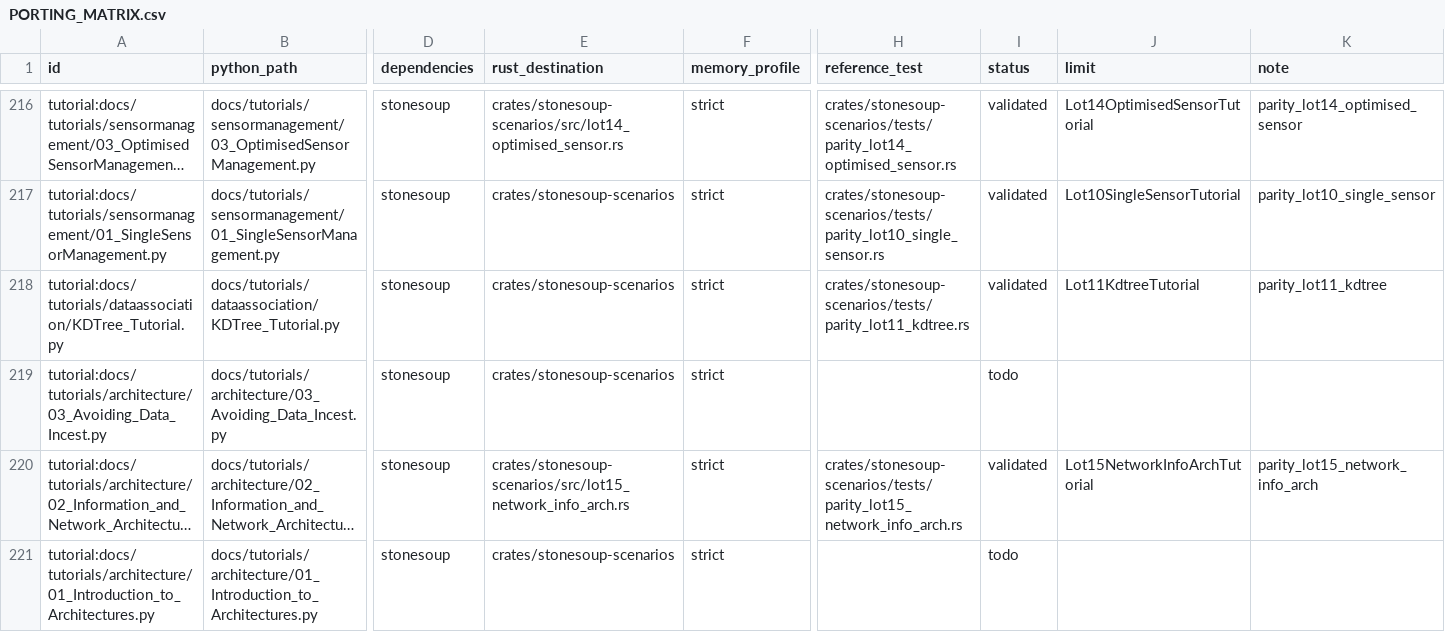
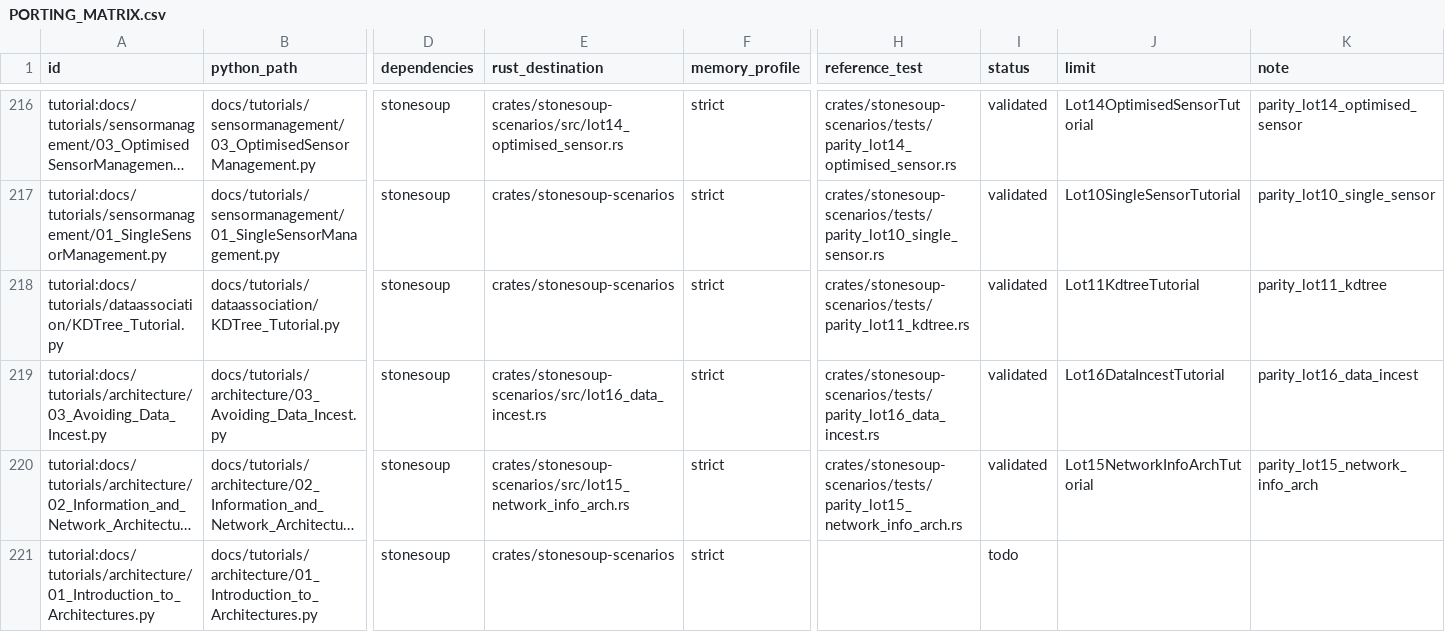
Before and after one commit to jblestang/AI-StoneSoup-rs, a CSV file: docs/PORTING_MATRIX.csv, drawn as a sheet; only a part is shown, gaps mark what is left out; long unchanged cells end in …; the diff names each change by its address in the sheet, - before the commit and + after, or states it on an @@ line.

```diff
--- a/docs/PORTING_MATRIX.csv
+++ b/docs/PORTING_MATRIX.csv
-E219 (rust_destination): crates/stonesoup-scenarios
+E219 (rust_destination): crates/stonesoup-scenarios/src/lot16_data_incest.rs
-H219 (reference_test): (empty)
+H219 (reference_test): crates/stonesoup-scenarios/tests/parity_lot16_data_incest.rs
-I219 (status): todo
+I219 (status): validated
-J219 (limit): (empty)
+J219 (limit): Lot16DataIncestTutorial
-K219 (note): (empty)
+K219 (note): parity_lot16_data_incest
```
Also changed, not shown: 17 other files.
